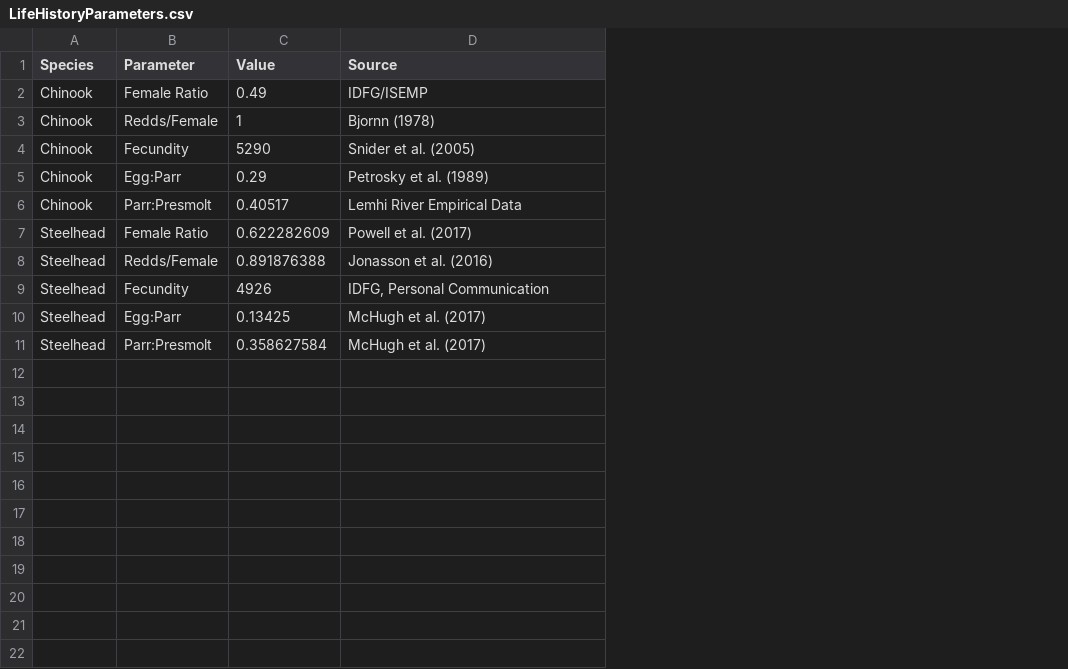
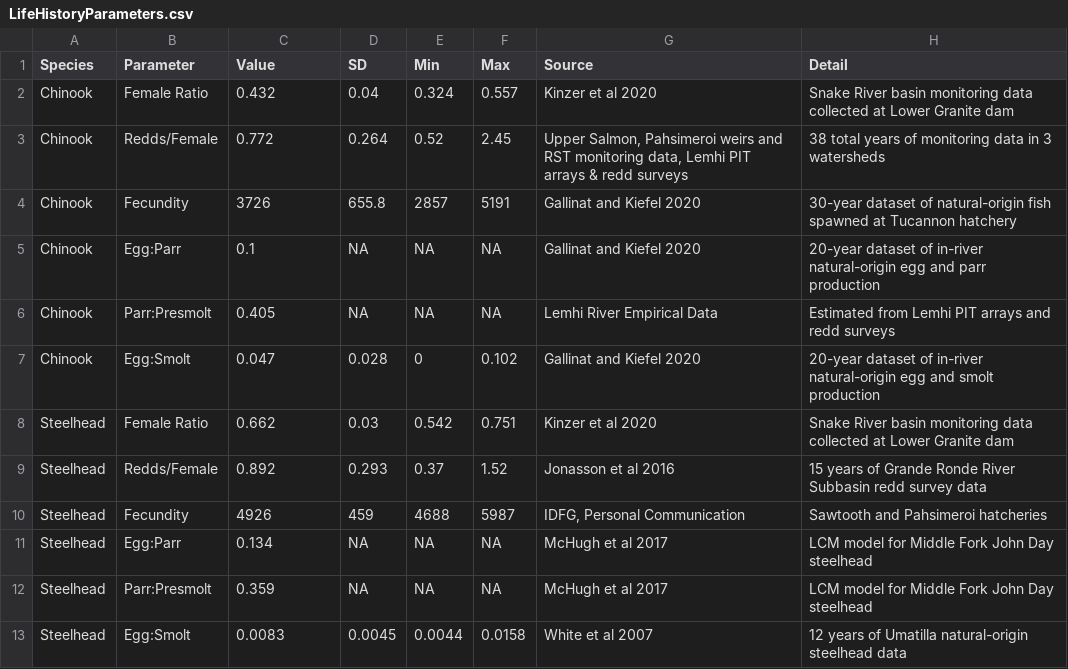
Before and after one commit to Mount-Hood-Environmental/UWW.plan, a CSV file: analysis/data/raw_data/LifeHistoryParameters.csv, drawn as a sheet; addresses are those after the commit; the diff names each change by its address in the sheet, - before the commit and + after, or states it on an @@ line.

Commit message:
updated life history params table

```diff
--- a/analysis/data/raw_data/LifeHistoryParameters.csv
+++ b/analysis/data/raw_data/LifeHistoryParameters.csv
+column D (SD), rows 2-6: 0.04 | 0.264 | 655.8 | NA | NA; rows 8-12: 0.03 | 0.293 | 459 | NA | NA
+column E (Min), rows 2-6: 0.324 | 0.52 | 2857 | NA | NA; rows 8-12: 0.542 | 0.37 | 4688 | NA | NA
+column F (Max), rows 2-6: 0.557 | 2.45 | 5191 | NA | NA; rows 8-12: 0.751 | 1.52 | 5987 | NA | NA
+column H (Detail), rows 2-6: Snake River basin monitoring data collected at Lower Granite dam | 38 total years of monitoring data in 3 watersheds | 30-year dataset of natural-origin fish spawned at Tucannon hatchery | 20-year dataset of in-river natural-origin egg and parr production | Estimated from Lemhi PIT arrays and redd surveys; rows 8-12: Snake River basin monitoring data collected at Lower Granite dam | 15 years of Grande Ronde River Subbasin redd survey data | Sawtooth and Pahsimeroi hatcheries | LCM model for Middle Fork John Day steelhead | LCM model for Middle Fork John Day steelhead
-C2 (Value): 0.49
+C2 (Value): 0.432
-G2 (Source): IDFG/ISEMP
+G2 (Source): Kinzer et al 2020
-C3 (Value): 1
+C3 (Value): 0.772
-G3 (Source): Bjornn (1978)
+G3 (Source): Upper Salmon, Pahsimeroi weirs and RST monitoring data, Lemhi PIT arrays & redd surveys
-C4 (Value): 5290
+C4 (Value): 3726
-G4 (Source): Snider et al. (2005)
+G4 (Source): Gallinat and Kiefel 2020
-C5 (Value): 0.29
+C5 (Value): 0.1
-G5 (Source): Petrosky et al. (1989)
+G5 (Source): Gallinat and Kiefel 2020
-C6 (Value): 0.40517
+C6 (Value): 0.405
+row 7: Chinook | Egg:Smolt | 0.047 | 0.028 | 0 | 0.102 | Gallinat and Kiefel 2020 | 20-year dataset of in-river natural-origin egg and smolt production
-C8 (Value): 0.622282609
+C8 (Value): 0.662
-G8 (Source): Powell et al. (2017)
+G8 (Source): Kinzer et al 2020
-C9 (Value): 0.891876388
+C9 (Value): 0.892
-G9 (Source): Jonasson et al. (2016)
+G9 (Source): Jonasson et al 2016
-C11 (Value): 0.13425
+C11 (Value): 0.134
-G11:G12 (Source): McHugh et al. (2017)
+G11:G12 (Source): McHugh et al 2017
-C12 (Value): 0.358627584
+C12 (Value): 0.359
+row 13: Steelhead | Egg:Smolt | 0.0083 | 0.0045 | 0.0044 | 0.0158 | White et al 2007 | 12 years of Umatilla natural-origin steelhead data
```
Also changed, not shown: 1 other file.
